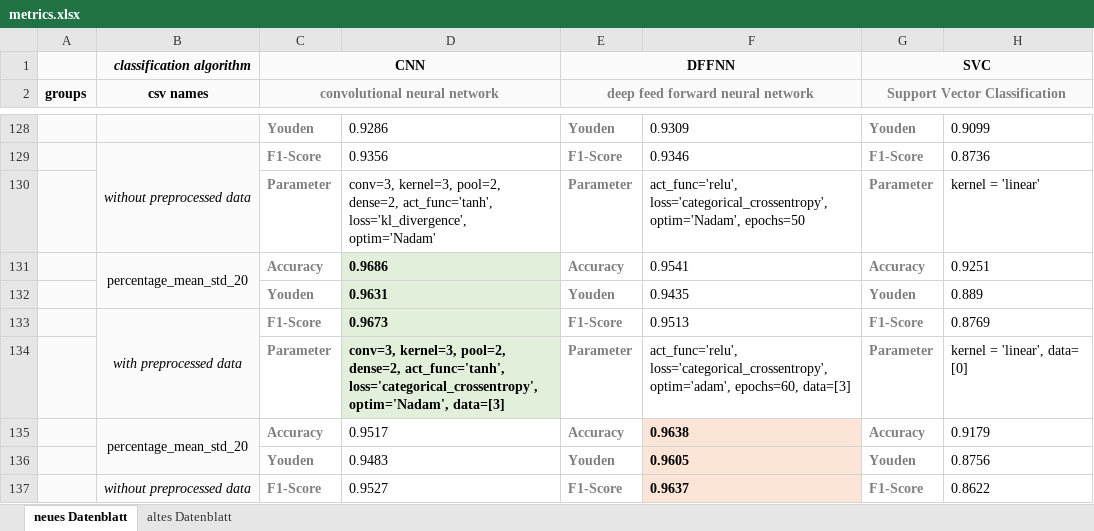
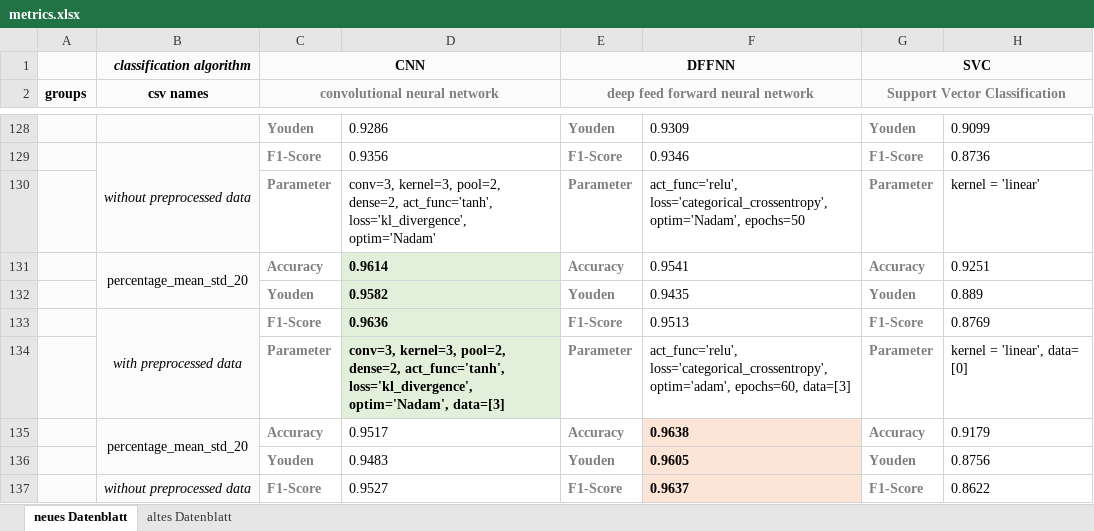
Before and after one commit to tillgr/trampolin, an Excel workbook: other_material/metrics.xlsx, sheet neues Datenblatt, drawn as a sheet; only a part is shown, gaps mark what is left out; values as stored, in another font and other column widths than the file's, no borders; the diff names each change by its address in the sheet, - before the commit and + after, or states it on an @@ line.

```diff
--- a/other_material/metrics.xlsx (sheet neues Datenblatt)
+++ b/other_material/metrics.xlsx (sheet neues Datenblatt)
-D131: 0.9686
+D131: 0.9614
-D132: 0.9631
+D132: 0.9582
-D133: 0.9673
+D133: 0.9636
-D134: …dense=2, act_func='tanh', loss='categorical_crossentropy', optim='Nadam', data=[3]
+D134: …dense=2, act_func='tanh', loss='kl_divergence', optim='Nadam', data=[3]
```
Also changed, not shown: 1 other file.
